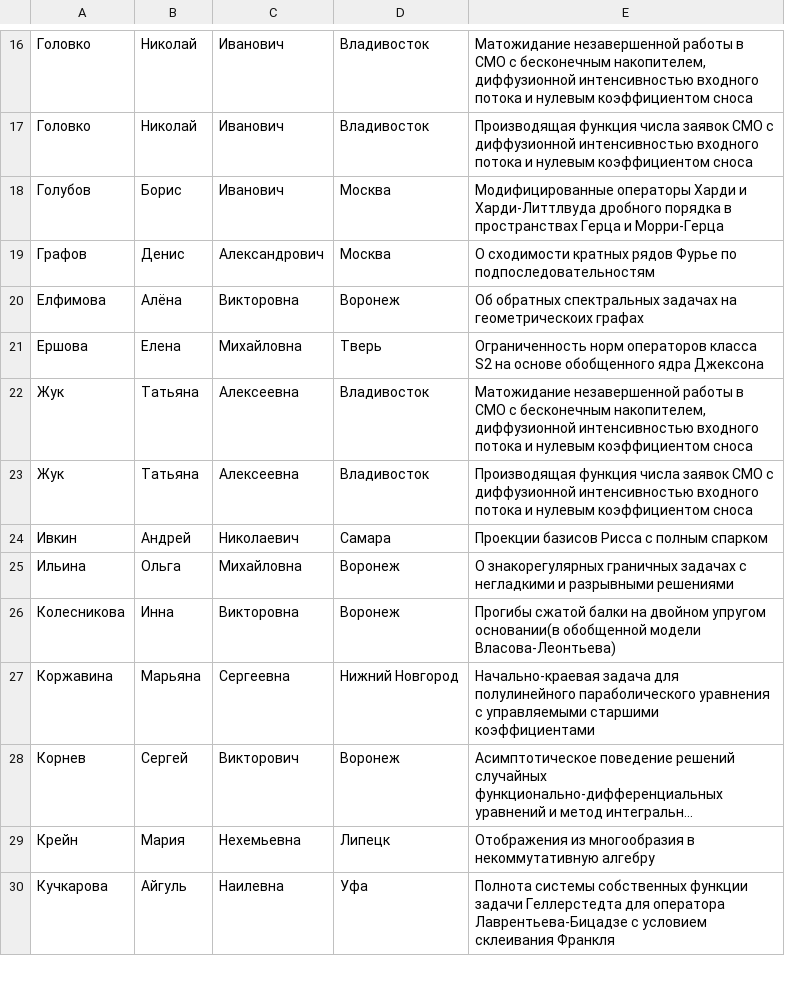
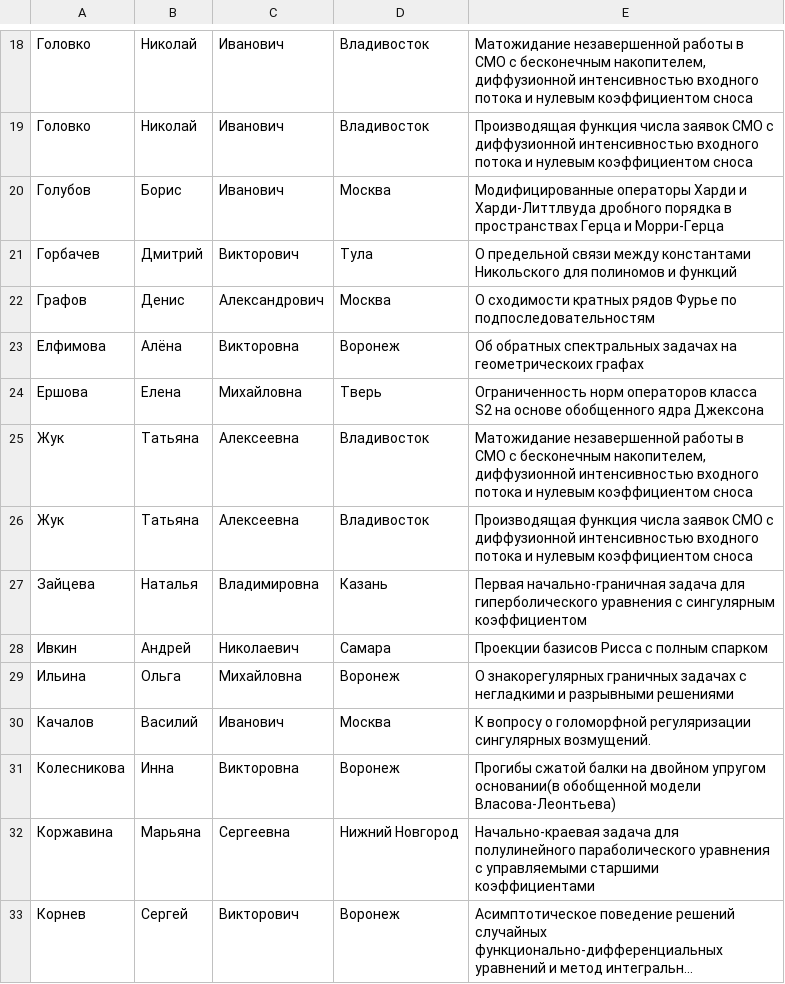
Before and after one commit to ijustbsd/vzmsh-math-vsu, a CSV file: pelican/participants.csv, drawn as a sheet; only a part is shown, gaps mark what is left out; the shorter side is filled out with more unchanged rows; long unchanged cells end in …; the diff covers the shown part only; the diff names each change by its address in the sheet, - before the commit and + after, or states it on an @@ line.

```diff
--- a/pelican/participants.csv
+++ b/pelican/participants.csv
+row 21: Горбачев | Дмитрий | Викторович | Тула | О предельной связи между константами Никольского для полиномов и функций
+row 27: Зайцева | Наталья | Владимировна | Казань | Первая начально-граничная задача для гиперболического уравнения с сингулярным коэффициентом
+row 30: Качалов | Василий | Иванович | Москва | К вопросу о голоморфной регуляризации сингулярных возмущений.
```
Also changed, not shown: 12 added rows elsewhere in this file.
